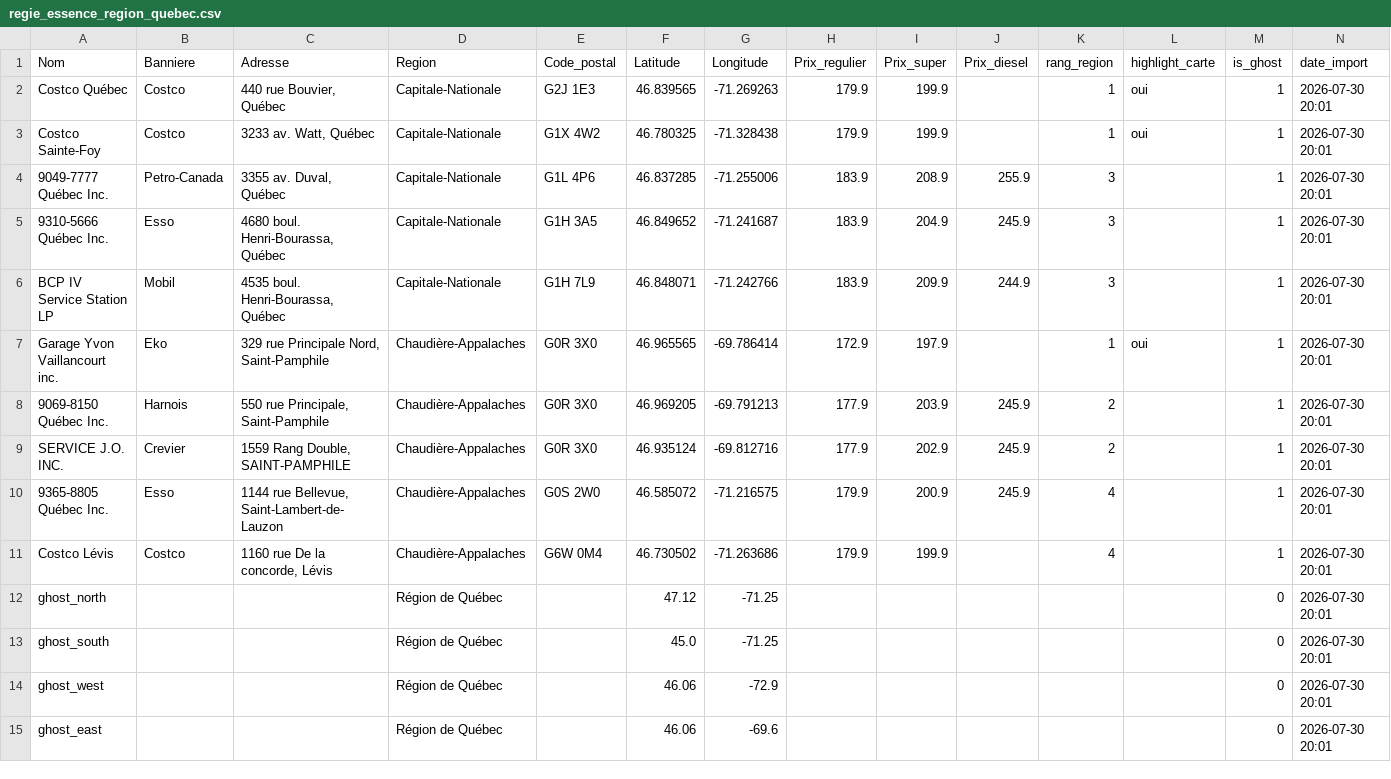
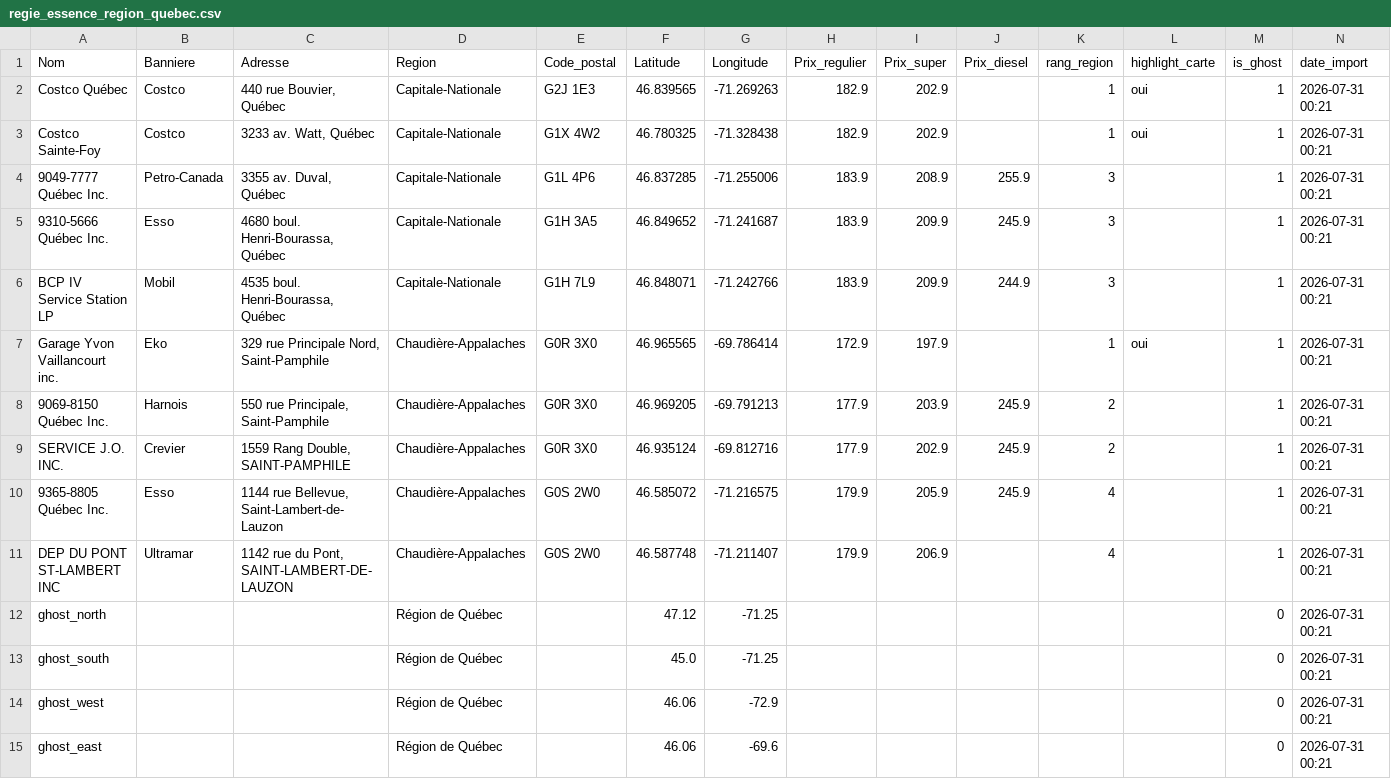
Before and after one commit to emclavel/regie-essence-quebec-data, a CSV file: data/regie_essence_region_quebec.csv, drawn as a sheet.

```diff
--- a/data/regie_essence_region_quebec.csv
+++ b/data/regie_essence_region_quebec.csv
@@ -1,15 +1,15 @@
 Nom,Banniere,Adresse,Region,Code_postal,Latitude,Longitude,Prix_regulier,Prix_super,Prix_diesel,rang_region,highlight_carte,is_ghost,date_import
-Costco Québec,Costco,"440 rue Bouvier, Québec",Capitale-Nationale,G2J 1E3,46.839565,-71.269263,179.9,199.9,,1,oui,1,2026-07-30 20:01
-Costco Sainte-Foy,Costco,"3233 av. Watt, Québec",Capitale-Nationale,G1X 4W2,46.780325,-71.328438,179.9,199.9,,1,oui,1,2026-07-30 20:01
-9049-7777 Québec Inc.,Petro-Canada,"3355 av. Duval, Québec",Capitale-Nationale,G1L 4P6,46.837285,-71.255006,183.9,208.9,255.9,3,,1,2026-07-30 20:01
-9310-5666 Québec Inc.,Esso,"4680 boul. Henri-Bourassa, Québec",Capitale-Nationale,G1H 3A5,46.849652,-71.241687,183.9,204.9,245.9,3,,1,2026-07-30 20:01
-BCP IV Service Station LP,Mobil,"4535 boul. Henri-Bourassa, Québec",Capitale-Nationale,G1H 7L9,46.848071,-71.242766,183.9,209.9,244.9,3,,1,2026-07-30 20:01
-Garage Yvon Vaillancourt inc.,Eko,"329 rue Principale Nord, Saint-Pamphile",Chaudière-Appalaches,G0R 3X0,46.965565,-69.786414,172.9,197.9,,1,oui,1,2026-07-30 20:01
-9069-8150 Québec Inc.,Harnois,"550 rue Principale, Saint-Pamphile",Chaudière-Appalaches,G0R 3X0,46.969205,-69.791213,177.9,203.9,245.9,2,,1,2026-07-30 20:01
-SERVICE J.O. INC.,Crevier,"1559 Rang Double, SAINT-PAMPHILE",Chaudière-Appalaches,G0R 3X0,46.935124,-69.812716,177.9,202.9,245.9,2,,1,2026-07-30 20:01
-9365-8805 Québec Inc.,Esso,"1144 rue Bellevue, Saint-Lambert-de-Lauzon",Chaudière-Appalaches,G0S 2W0,46.585072,-71.216575,179.9,200.9,245.9,4,,1,2026-07-30 20:01
-Costco Lévis,Costco,"1160 rue De la concorde, Lévis",Chaudière-Appalaches,G6W 0M4,46.730502,-71.263686,179.9,199.9,,4,,1,2026-07-30 20:01
-ghost_north,,,Région de Québec,,47.12,-71.25,,,,,,0,2026-07-30 20:01
-ghost_south,,,Région de Québec,,45.0,-71.25,,,,,,0,2026-07-30 20:01
-ghost_west,,,Région de Québec,,46.06,-72.9,,,,,,0,2026-07-30 20:01
-ghost_east,,,Région de Québec,,46.06,-69.6,,,,,,0,2026-07-30 20:01
+Costco Québec,Costco,"440 rue Bouvier, Québec",Capitale-Nationale,G2J 1E3,46.839565,-71.269263,182.9,202.9,,1,oui,1,2026-07-31 00:21
+Costco Sainte-Foy,Costco,"3233 av. Watt, Québec",Capitale-Nationale,G1X 4W2,46.780325,-71.328438,182.9,202.9,,1,oui,1,2026-07-31 00:21
+9049-7777 Québec Inc.,Petro-Canada,"3355 av. Duval, Québec",Capitale-Nationale,G1L 4P6,46.837285,-71.255006,183.9,208.9,255.9,3,,1,2026-07-31 00:21
+9310-5666 Québec Inc.,Esso,"4680 boul. Henri-Bourassa, Québec",Capitale-Nationale,G1H 3A5,46.849652,-71.241687,183.9,209.9,245.9,3,,1,2026-07-31 00:21
+BCP IV Service Station LP,Mobil,"4535 boul. Henri-Bourassa, Québec",Capitale-Nationale,G1H 7L9,46.848071,-71.242766,183.9,209.9,244.9,3,,1,2026-07-31 00:21
+Garage Yvon Vaillancourt inc.,Eko,"329 rue Principale Nord, Saint-Pamphile",Chaudière-Appalaches,G0R 3X0,46.965565,-69.786414,172.9,197.9,,1,oui,1,2026-07-31 00:21
+9069-8150 Québec Inc.,Harnois,"550 rue Principale, Saint-Pamphile",Chaudière-Appalaches,G0R 3X0,46.969205,-69.791213,177.9,203.9,245.9,2,,1,2026-07-31 00:21
+SERVICE J.O. INC.,Crevier,"1559 Rang Double, SAINT-PAMPHILE",Chaudière-Appalaches,G0R 3X0,46.935124,-69.812716,177.9,202.9,245.9,2,,1,2026-07-31 00:21
+9365-8805 Québec Inc.,Esso,"1144 rue Bellevue, Saint-Lambert-de-Lauzon",Chaudière-Appalaches,G0S 2W0,46.585072,-71.216575,179.9,205.9,245.9,4,,1,2026-07-31 00:21
+DEP DU PONT ST-LAMBERT INC,Ultramar,"1142 rue du Pont, SAINT-LAMBERT-DE-LAUZON",Chaudière-Appalaches,G0S 2W0,46.587748,-71.211407,179.9,206.9,,4,,1,2026-07-31 00:21
+ghost_north,,,Région de Québec,,47.12,-71.25,,,,,,0,2026-07-31 00:21
+ghost_south,,,Région de Québec,,45.0,-71.25,,,,,,0,2026-07-31 00:21
+ghost_west,,,Région de Québec,,46.06,-72.9,,,,,,0,2026-07-31 00:21
+ghost_east,,,Région de Québec,,46.06,-69.6,,,,,,0,2026-07-31 00:21
```
Also changed, not shown: data/regie_essence_estrie.csv, data/regie_essence_grand_montreal.csv, 3 other files.
